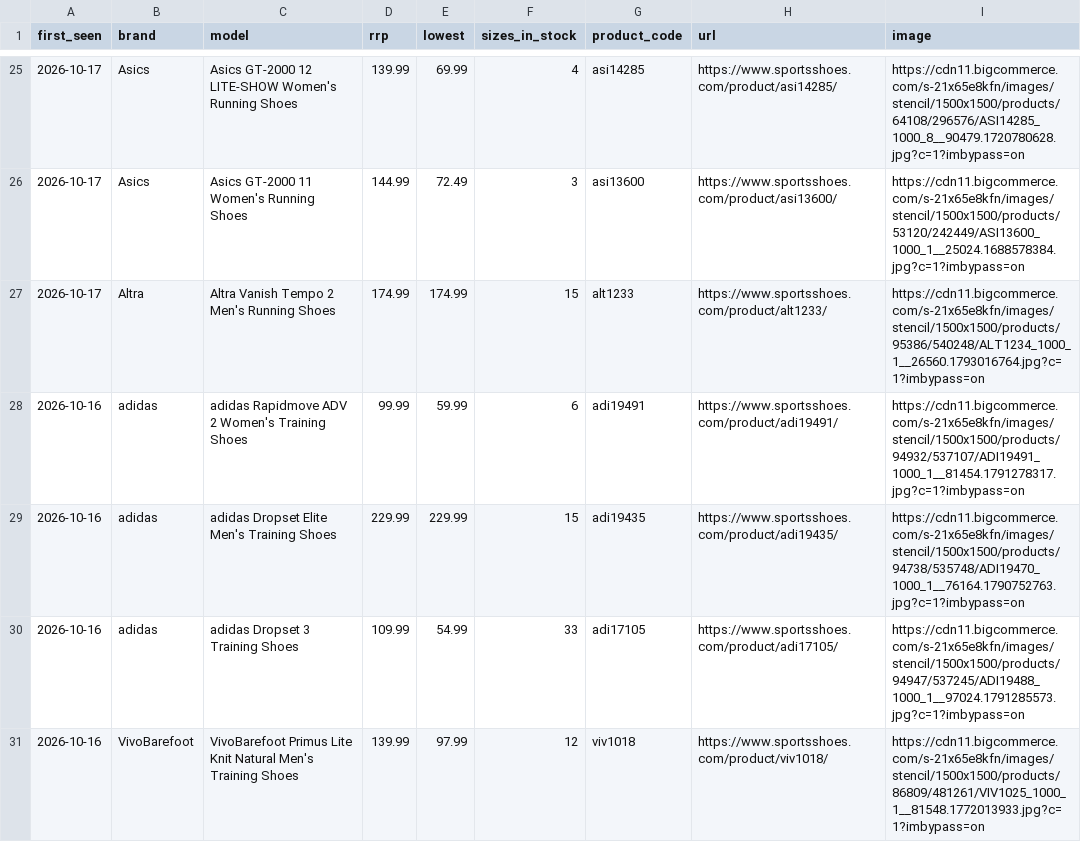
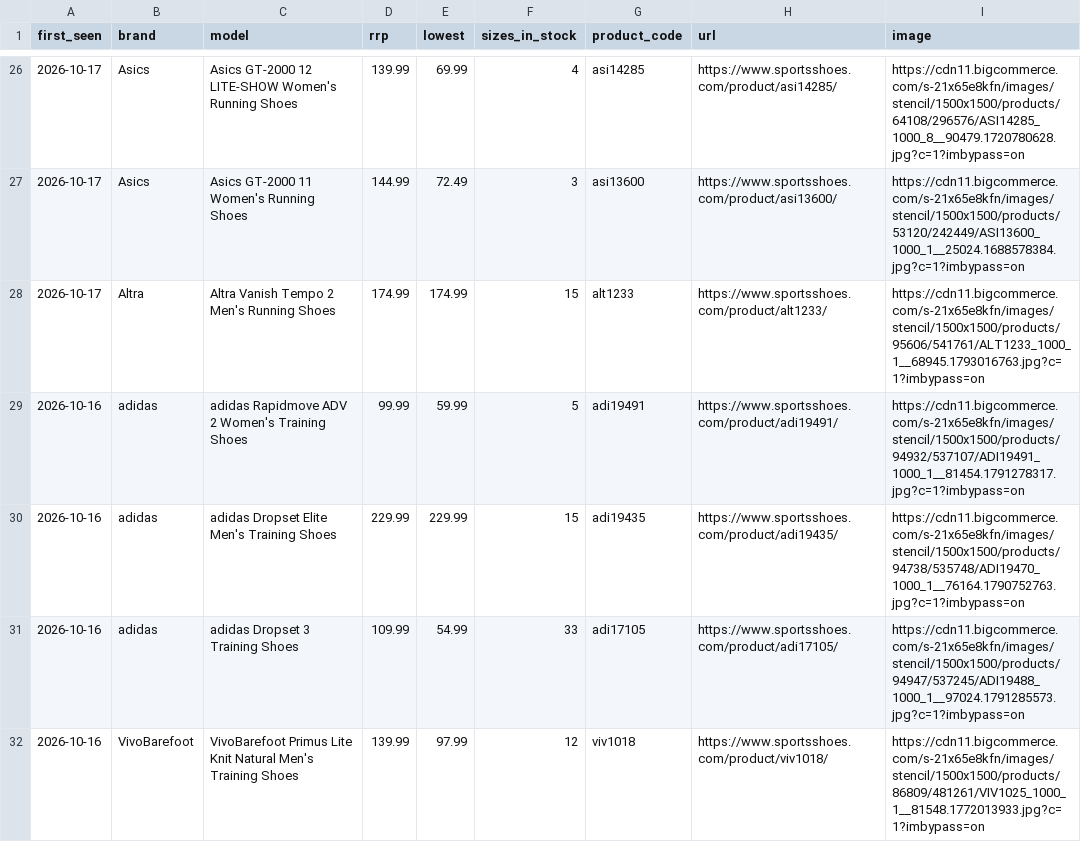
Before and after one commit to ecrawford-c28/shoe-finder, a CSV file: nmfr/public/new-models.csv, drawn as a sheet; only a part is shown, gaps mark what is left out; the diff covers the shown part only.

Commit message:
Refresh prices and stock from the SportsShoes feed

```diff
--- a/nmfr/public/new-models.csv
+++ b/nmfr/public/new-models.csv
@@ -26,4 +27,4 @@ first_seen,brand,model,rrp,lowest,sizes_in_stock,product_code,url,image
 2026-10-17,Asics,Asics GT-2000 11 Women's Running Shoes,144.99,72.49,3,asi13600,https://www.sportsshoes.com/product/asi13600/,https://cdn11.bigcommerce.com/s-21x65e8kfn/images/stencil/1500x1500/products/53120/242449/ASI13600_1000_1__25024.1688578384.jpg?c=1?imbypass=on
-2026-10-17,Altra,Altra Vanish Tempo 2 Men's Running Shoes,174.99,174.99,15,alt1233,https://www.sportsshoes.com/product/alt1233/,https://cdn11.bigcommerce.com/s-21x65e8kfn/images/stencil/1500x1500/products/95386/540248/ALT1234_1000_1__26560.1793016764.jpg?c=1?imbypass=on
-2026-10-16,adidas,adidas Rapidmove ADV 2 Women's Training Shoes,99.99,59.99,6,adi19491,https://www.sportsshoes.com/product/adi19491/,https://cdn11.bigcommerce.com/s-21x65e8kfn/images/stencil/1500x1500/products/94932/537107/ADI19491_1000_1__81454.1791278317.jpg?c=1?imbypass=on
+2026-10-17,Altra,Altra Vanish Tempo 2 Men's Running Shoes,174.99,174.99,15,alt1233,https://www.sportsshoes.com/product/alt1233/,https://cdn11.bigcommerce.com/s-21x65e8kfn/images/stencil/1500x1500/products/95606/541761/ALT1233_1000_1__68945.1793016763.jpg?c=1?imbypass=on
+2026-10-16,adidas,adidas Rapidmove ADV 2 Women's Training Shoes,99.99,59.99,5,adi19491,https://www.sportsshoes.com/product/adi19491/,https://cdn11.bigcommerce.com/s-21x65e8kfn/images/stencil/1500x1500/products/94932/537107/ADI19491_1000_1__81454.1791278317.jpg?c=1?imbypass=on
 2026-10-16,adidas,adidas Dropset Elite Men's Training Shoes,229.99,229.99,15,adi19435,https://www.sportsshoes.com/product/adi19435/,https://cdn11.bigcommerce.com/s-21x65e8kfn/images/stencil/1500x1500/products/94738/535748/ADI19470_1000_1__76164.1790752763.jpg?c=1?imbypass=on
```
Also changed, not shown: 1 added row and 9 edited cells elsewhere in this file, nmfr/data/new-models-baseline.csv, 2 other files.
